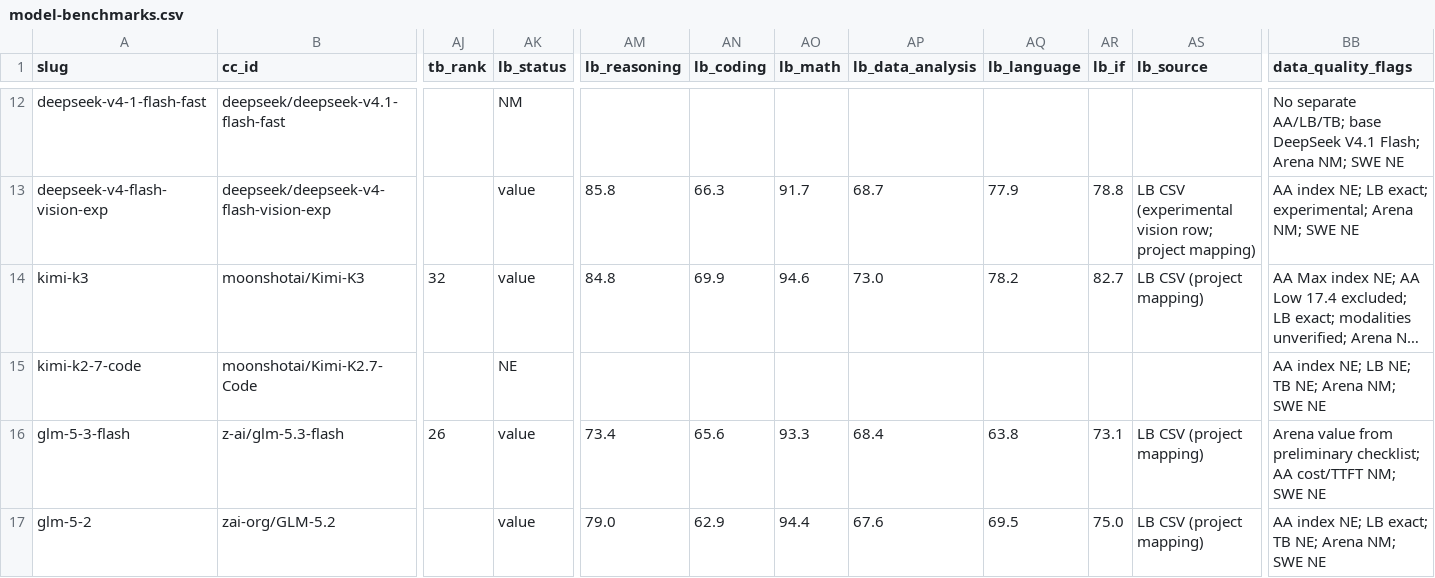
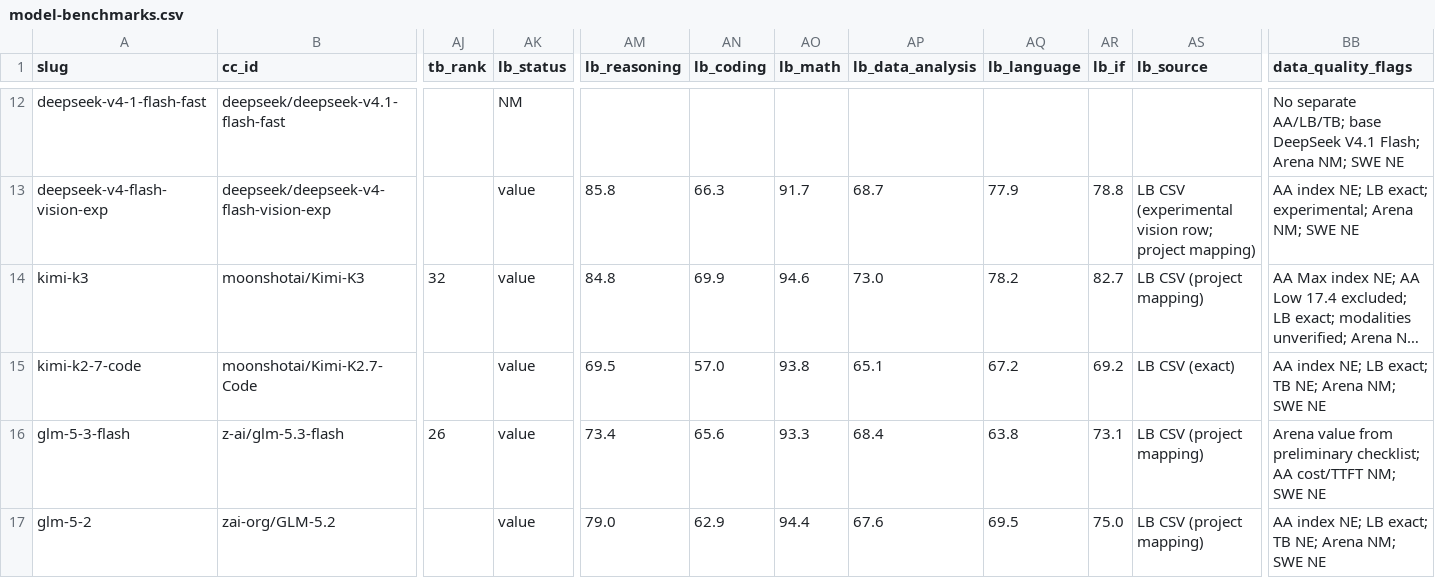
Before and after one commit to ShadiXtream/command-code-go-research, a CSV file: Models Benchmark/data/model-benchmarks.csv, drawn as a sheet; only a part is shown, gaps mark what is left out; long unchanged cells end in …; the diff covers the shown part only; the diff names each change by its address in the sheet, - before the commit and + after, or states it on an @@ line.

Commit message:
P3.4/P3.5: spot-check, LiveBench gaps, checklist index, pending lock
- Add reproducible 6/55 random sample plus 27 flagged/conflict rows
- Fill seven missing LiveBench category sets
- Preserve reasoning: unknown; validate front matter against CSV
- Rebuild the 62-model checklist from the final CSV
- Remove unverified reported-overall LB values; use NM? for category-only rows
- Fix stale README state and add dataset-lock.json (pending-signoff)
- No lock; awaits human sign-off

Verified: typecheck, golden tests, structural validator, check mode;
0 Markdown table or local-link issues; CSV SHA-256 matches the lock manifest.

Co-authored-by: CommandCodeBot <noreply@commandcode.ai>

```diff
--- a/Models Benchmark/data/model-benchmarks.csv
+++ b/Models Benchmark/data/model-benchmarks.csv
-AK15 (lb_status): NE
+AK15 (lb_status): value
-AM15 (lb_reasoning): (empty)
+AM15 (lb_reasoning): 69.5
-AN15 (lb_coding): (empty)
+AN15 (lb_coding): 57.0
-AO15 (lb_math): (empty)
+AO15 (lb_math): 93.8
-AP15 (lb_data_analysis): (empty)
+AP15 (lb_data_analysis): 65.1
-AQ15 (lb_language): (empty)
+AQ15 (lb_language): 67.2
-AR15 (lb_if): (empty)
+AR15 (lb_if): 69.2
-AS15 (lb_source): (empty)
+AS15 (lb_source): LB CSV (exact)
-BB15 (data_quality_flags): AA index NE; LB NE; TB NE; Arena NM; SWE NE
+BB15 (data_quality_flags): AA index NE; LB exact; TB NE; Arena NM; SWE NE
```
Also changed, not shown: 54 edited cells elsewhere in this file, 15 other files.
